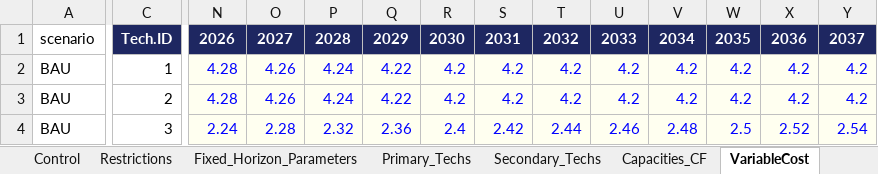
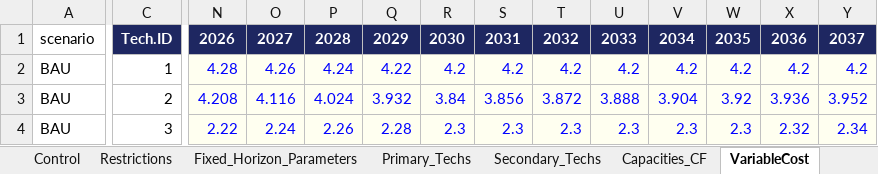
Before and after one commit to Climate-Lead-Group/OSTRAM, an Excel workbook: t1_confection/A3_process/SOASIA_OSeMOSYS_Template_v18.xlsx, sheet VariableCost, drawn as a sheet; only a part is shown, gaps mark what is left out; values as stored, in another font and other column widths than the file's, no borders; the diff covers the shown part only; the diff names each change by its address in the sheet, - before the commit and + after, or states it on an @@ line.

Commit message:
change the variables costs on v18

```diff
--- a/t1_confection/A3_process/SOASIA_OSeMOSYS_Template_v18.xlsx (sheet VariableCost)
+++ b/t1_confection/A3_process/SOASIA_OSeMOSYS_Template_v18.xlsx (sheet VariableCost)
-N3: 4.28
+N3: 4.208
-O3: 4.26
+O3: 4.116
-P3: 4.24
+P3: 4.024
-Q3: 4.22
+Q3: 3.932
-R3: 4.2
+R3: 3.84
-S3: 4.2
+S3: 3.856
-T3: 4.2
+T3: 3.872
-U3: 4.2
+U3: 3.888
-V3: 4.2
+V3: 3.904
-W3: 4.2
+W3: 3.92
-X3: 4.2
+X3: 3.936
-Y3: 4.2
+Y3: 3.952
-N4: 2.24
+N4: 2.22
-O4: 2.28
+O4: 2.24
-P4: 2.32
+P4: 2.26
-Q4: 2.36
+Q4: 2.28
-R4: 2.4
+R4: 2.3
-S4: 2.42
+S4: 2.3
-T4: 2.44
+T4: 2.3
-U4: 2.46
+U4: 2.3
-V4: 2.48
+V4: 2.3
-W4: 2.5
+W4: 2.3
-X4: 2.52
+X4: 2.32
-Y4: 2.54
+Y4: 2.34
```
Also changed, not shown: 617 edited cells elsewhere in this sheet.
